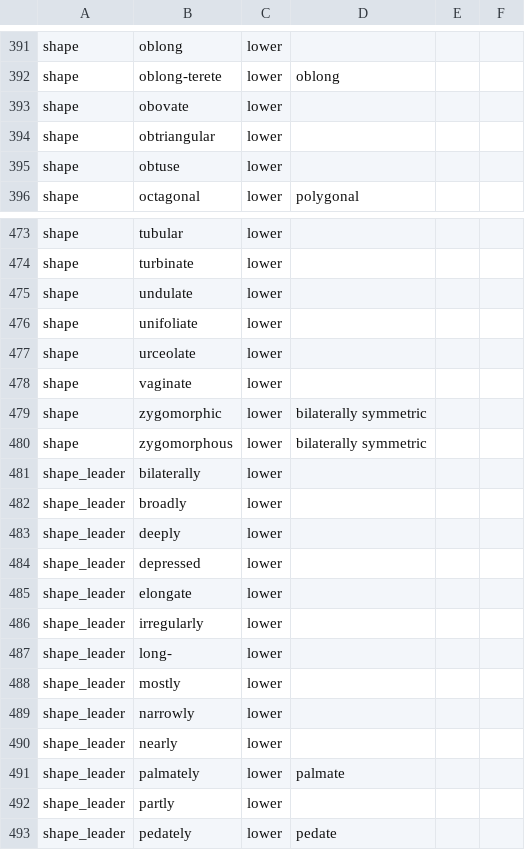
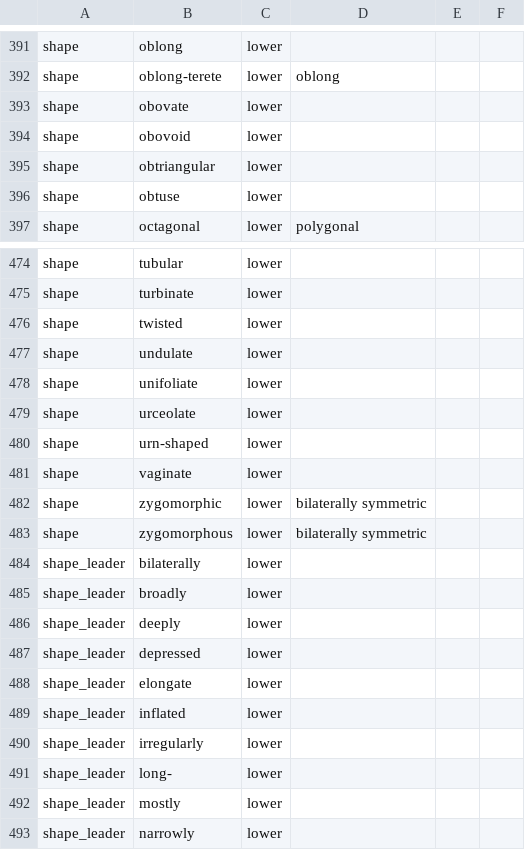
Before and after one commit to rafelafrance/traiter_efloras, a CSV file: efloras/vocabulary/terms.csv, drawn as a sheet; only a part is shown, gaps mark what is left out; the shorter side is filled out with more unchanged rows; the diff names each change by its address in the sheet, - before the commit and + after, or states it on an @@ line.

Commit message:
Add soft hyphenated terms

```diff
--- a/efloras/vocabulary/terms.csv
+++ b/efloras/vocabulary/terms.csv
+row 394: shape | obovoid | lower
+row 476: shape | twisted | lower
+row 480: shape | urn-shaped | lower
+row 489: shape_leader | inflated | lower
```
Also changed, not shown: 4 other files.
